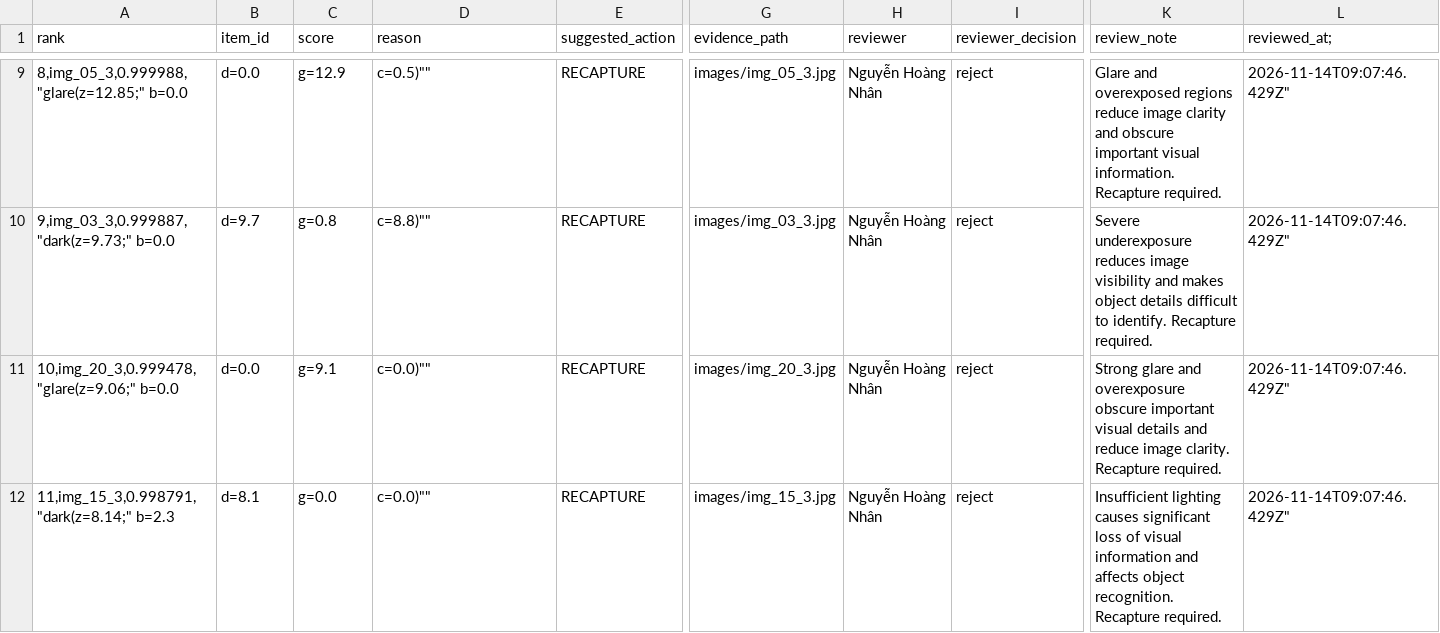
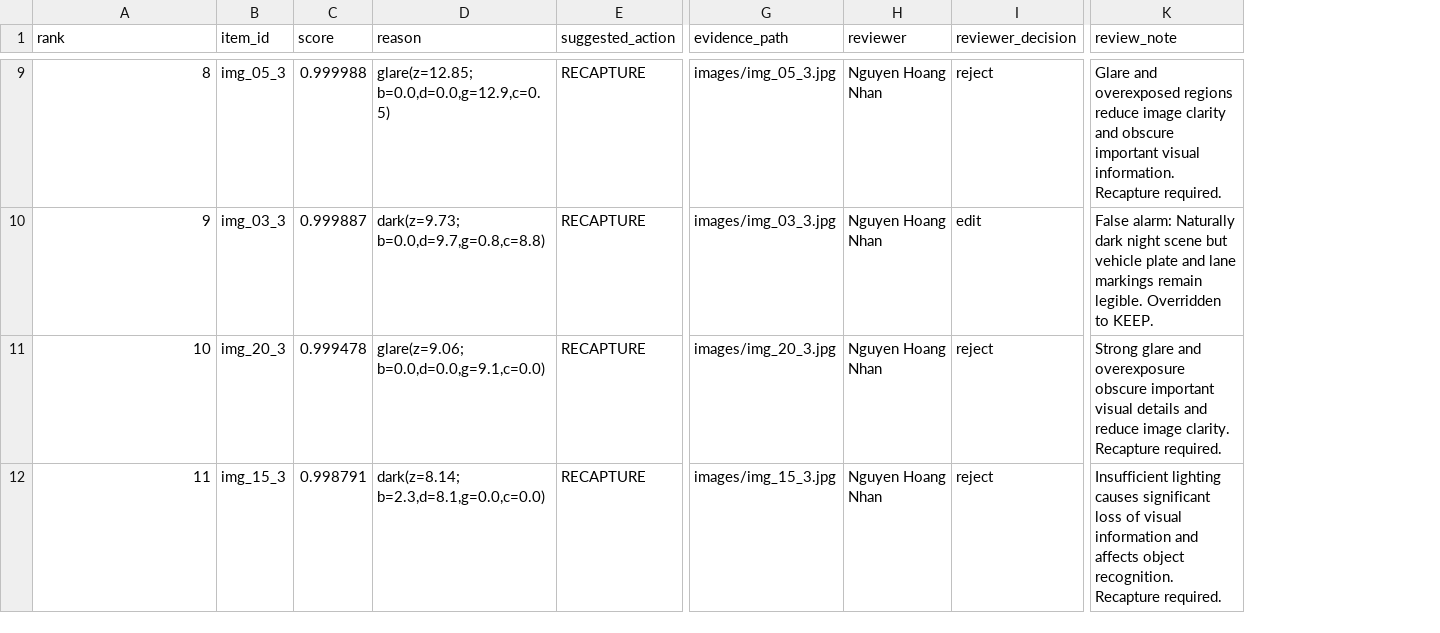
Before and after one commit to phattiendo/K5-Day6-L2-2A202603130-VoTienPhat-DataGovernanceAndPrivacy, a CSV file: out/poc/review_queue_reviewed.csv, drawn as a sheet; only a part is shown, gaps mark what is left out; removed rows and columns are numbered as before the commit, all else as after; rows hold the shown columns only; the diff covers the shown part only; the diff names each change by its address in the sheet, - before the commit and + after, or states it on an @@ line.

```diff
--- a/out/poc/review_queue_reviewed.csv
+++ b/out/poc/review_queue_reviewed.csv
-column L (reviewed_at;), row 9: 2026-11-14T09:07:46.429Z"; rows 11-12: 2026-11-14T09:07:46.429Z" | 2026-11-14T09:07:46.429Z"
-A9 (rank): 8,img_05_3,0.999988,"glare(z=12.85;" b=0.0
+A9 (rank): 8
-B9 (item_id): d=0.0
+B9 (item_id): img_05_3
-C9 (score): g=12.9
+C9 (score): 0.999988
-D9 (reason): c=0.5)""
+D9 (reason): glare(z=12.85; b=0.0,d=0.0,g=12.9,c=0.5)
-H9 (reviewer): Nguyễn Hoàng Nhân
+H9 (reviewer): Nguyen Hoang Nhan
-row 10: 9,img_03_3,0.999887,"dark(z=9.73;" b=0.0 | d=9.7 | g=0.8 | c=8.8)"" | RECAPTURE | images/img_03_3.jpg | Nguyễn Hoàng Nhân | reject | Severe underexposure reduces image visibility and makes object details difficult to identify. Recapture required. | 2026-11-14T09:07:46.429Z"
+row 10: 9 | img_03_3 | 0.999887 | dark(z=9.73; b=0.0,d=9.7,g=0.8,c=8.8) | RECAPTURE | images/img_03_3.jpg | Nguyen Hoang Nhan | edit | False alarm: Naturally dark night scene but vehicle plate and lane markings remain legible. Overridden to KEEP.
-A11 (rank): 10,img_20_3,0.999478,"glare(z=9.06;" b=0.0
+A11 (rank): 10
-B11 (item_id): d=0.0
+B11 (item_id): img_20_3
-C11 (score): g=9.1
+C11 (score): 0.999478
-D11 (reason): c=0.0)""
+D11 (reason): glare(z=9.06; b=0.0,d=0.0,g=9.1,c=0.0)
-H11:H12 (reviewer): Nguyễn Hoàng Nhân
+H11:H12 (reviewer): Nguyen Hoang Nhan
-A12 (rank): 11,img_15_3,0.998791,"dark(z=8.14;" b=2.3
+A12 (rank): 11
-B12 (item_id): d=8.1
+B12 (item_id): img_15_3
-C12 (score): g=0.0
+C12 (score): 0.998791
-D12 (reason): c=0.0)""
+D12 (reason): dark(z=8.14; b=2.3,d=8.1,g=0.0,c=0.0)
```
Also changed, not shown: 1 added row, 1 removed row and 79 edited cells elsewhere in this file, out/poc/decision_log.csv, 5 other files.
